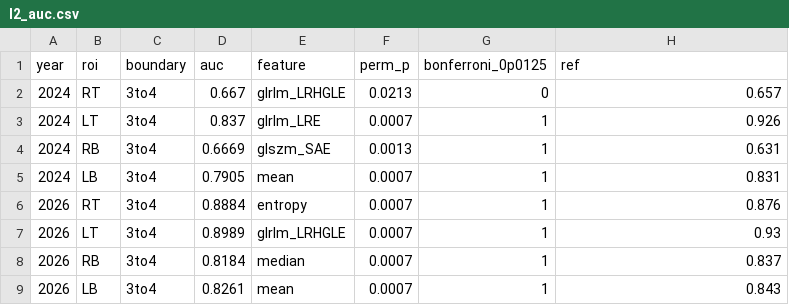
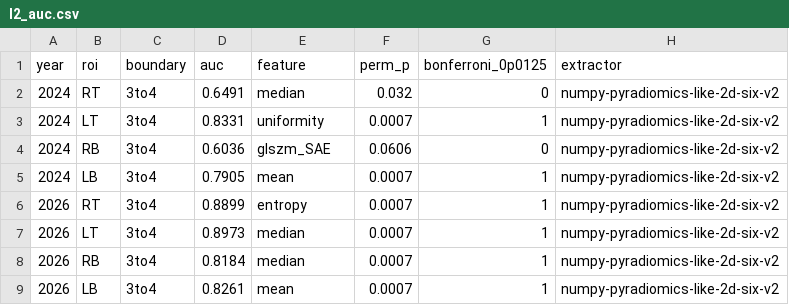
Before and after one commit to louppian/Private, a CSV file: Result/L/l2_auc.csv, drawn as a sheet.

```diff
--- a/Result/L/l2_auc.csv
+++ b/Result/L/l2_auc.csv
@@ -1,9 +1,9 @@
-year,roi,boundary,auc,feature,perm_p,bonferroni_0p0125,ref
-2024,RT,3to4,0.667,glrlm_LRHGLE,0.0213,0,0.657
-2024,LT,3to4,0.837,glrlm_LRE,0.0007,1,0.926
-2024,RB,3to4,0.6669,glszm_SAE,0.0013,1,0.631
-2024,LB,3to4,0.7905,mean,0.0007,1,0.831
-2026,RT,3to4,0.8884,entropy,0.0007,1,0.876
-2026,LT,3to4,0.8989,glrlm_LRHGLE,0.0007,1,0.93
-2026,RB,3to4,0.8184,median,0.0007,1,0.837
-2026,LB,3to4,0.8261,mean,0.0007,1,0.843
+year,roi,boundary,auc,feature,perm_p,bonferroni_0p0125,extractor
+2024,RT,3to4,0.6491,median,0.032,0,numpy-pyradiomics-like-2d-six-v2
+2024,LT,3to4,0.8331,uniformity,0.0007,1,numpy-pyradiomics-like-2d-six-v2
+2024,RB,3to4,0.6036,glszm_SAE,0.0606,0,numpy-pyradiomics-like-2d-six-v2
+2024,LB,3to4,0.7905,mean,0.0007,1,numpy-pyradiomics-like-2d-six-v2
+2026,RT,3to4,0.8899,entropy,0.0007,1,numpy-pyradiomics-like-2d-six-v2
+2026,LT,3to4,0.8973,median,0.0007,1,numpy-pyradiomics-like-2d-six-v2
+2026,RB,3to4,0.8184,median,0.0007,1,numpy-pyradiomics-like-2d-six-v2
+2026,LB,3to4,0.8261,mean,0.0007,1,numpy-pyradiomics-like-2d-six-v2
```
Also changed, not shown: 2 other files.
